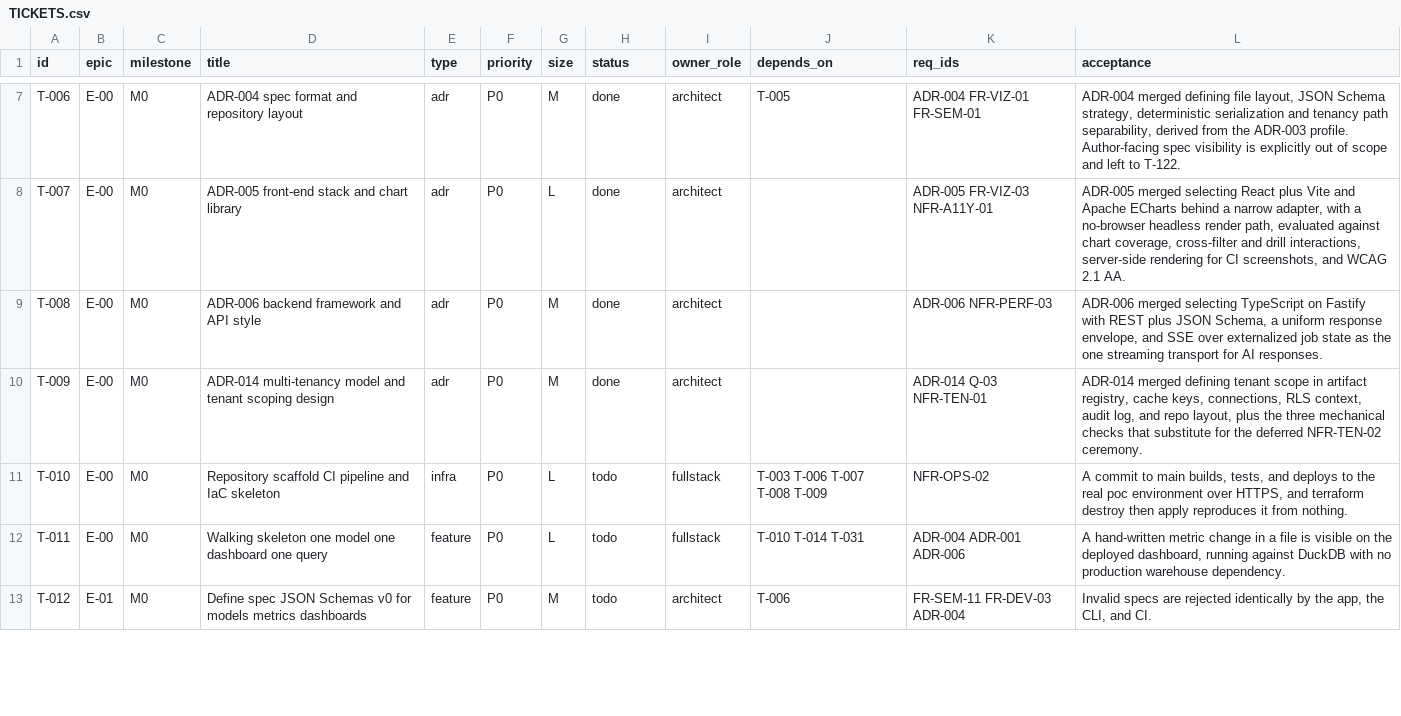
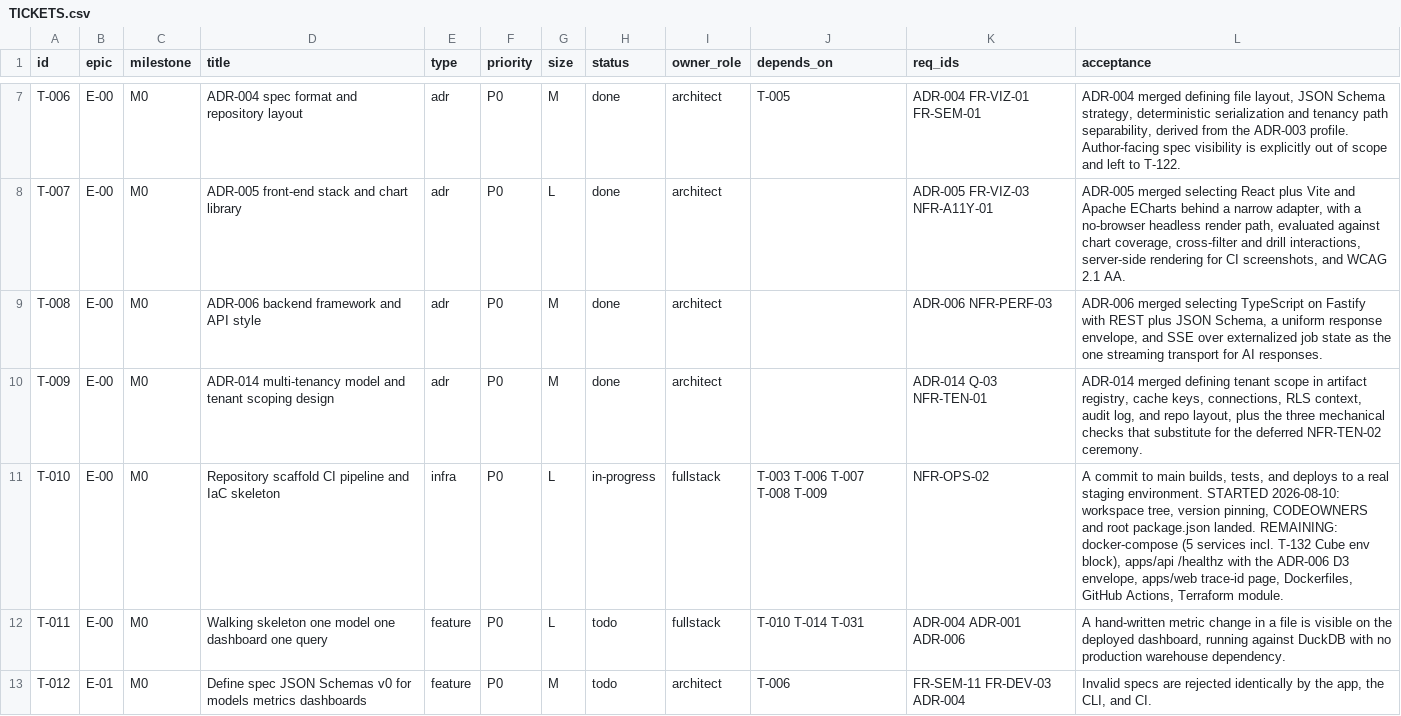
Before and after one commit to scott-digs-flows/tailwind, a CSV file: TICKETS.csv, drawn as a sheet; only a part is shown, gaps mark what is left out.

```diff
--- a/TICKETS.csv
+++ b/TICKETS.csv
@@ -10,3 +10,3 @@ T-008,E-00,M0,ADR-006 backend framework and API style,adr,P0,M,done,architect,,A
 T-009,E-00,M0,ADR-014 multi-tenancy model and tenant scoping design,adr,P0,M,done,architect,,ADR-014 Q-03 NFR-TEN-01,"ADR-014 merged defining tenant scope in artifact registry, cache keys, connections, RLS context, audit log, and repo layout, plus the three mechanical checks that substitute for the deferred NFR-TEN-02 ceremony."
-T-010,E-00,M0,Repository scaffold CI pipeline and IaC skeleton,infra,P0,L,todo,fullstack,T-003 T-006 T-007 T-008 T-009,NFR-OPS-02,"A commit to main builds, tests, and deploys to the real poc environment over HTTPS, and terraform destroy then apply reproduces it from nothing."
+T-010,E-00,M0,Repository scaffold CI pipeline and IaC skeleton,infra,P0,L,in-progress,fullstack,T-003 T-006 T-007 T-008 T-009,NFR-OPS-02,"A commit to main builds, tests, and deploys to a real staging environment. STARTED 2026-08-10: workspace tree, version pinning, CODEOWNERS and root package.json landed. REMAINING: docker-compose (5 services incl. T-132 Cube env block), apps/api /healthz with the ADR-006 D3 envelope, apps/web trace-id page, Dockerfiles, GitHub Actions, Terraform module."
 T-011,E-00,M0,Walking skeleton one model one dashboard one query,feature,P0,L,todo,fullstack,T-010 T-014 T-031,ADR-004 ADR-001 ADR-006,"A hand-written metric change in a file is visible on the deployed dashboard, running against DuckDB with no production warehouse dependency."
```
Also changed, not shown: 18 other files.
